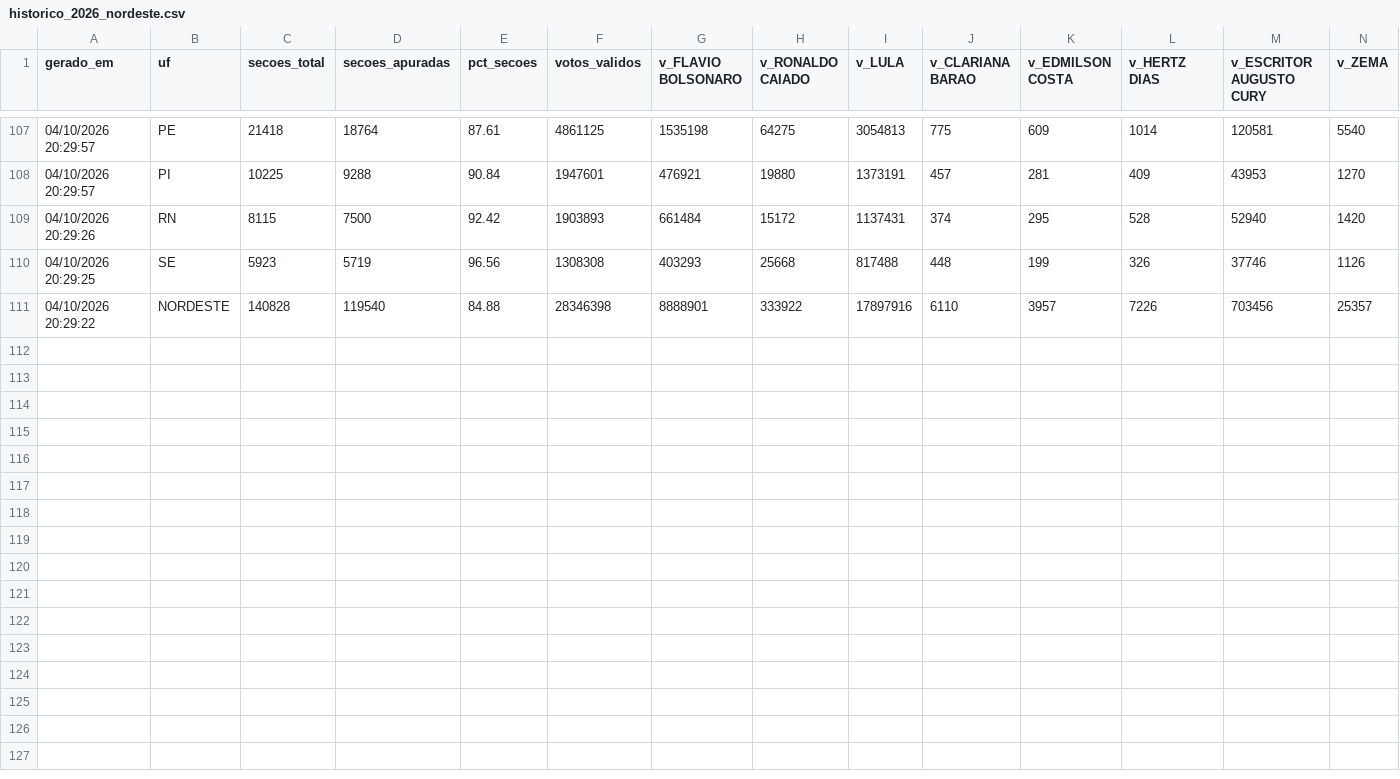
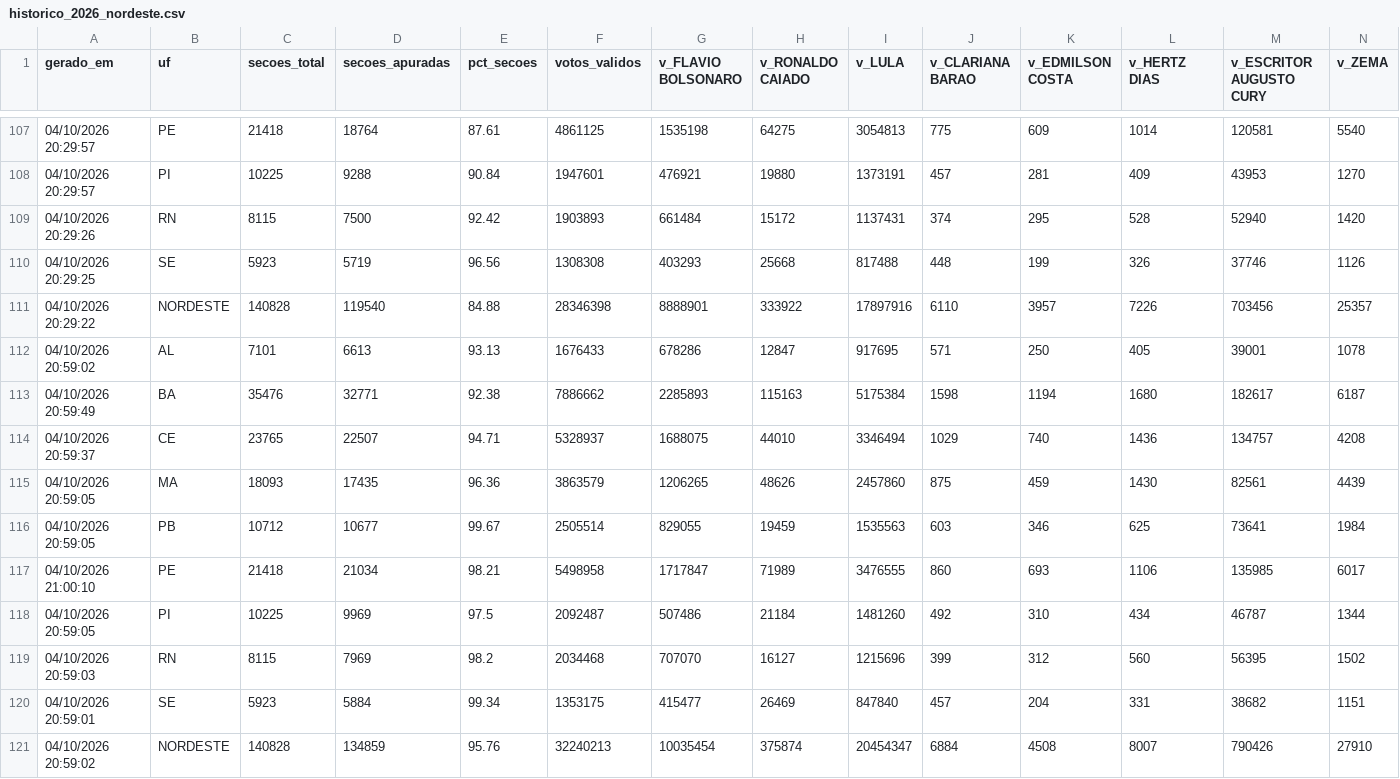
Before and after one commit to fgfarma1-art/FG-NEGOCIOS, a CSV file: apuracao_norte_2022/historico_2026_nordeste.csv, drawn as a sheet; only a part is shown, gaps mark what is left out; rows hold the shown columns only; the diff names each change by its address in the sheet, - before the commit and + after, or states it on an @@ line.

```diff
--- a/apuracao_norte_2022/historico_2026_nordeste.csv
+++ b/apuracao_norte_2022/historico_2026_nordeste.csv
+row 112: 04/10/2026 20:59:02 | AL | 7101 | 6613 | 93.13 | 1676433 | 678286 | 12847 | 917695 | 571 | 250 | 405 | 39001 | 1078
+row 113: 04/10/2026 20:59:49 | BA | 35476 | 32771 | 92.38 | 7886662 | 2285893 | 115163 | 5175384 | 1598 | 1194 | 1680 | 182617 | 6187
+row 114: 04/10/2026 20:59:37 | CE | 23765 | 22507 | 94.71 | 5328937 | 1688075 | 44010 | 3346494 | 1029 | 740 | 1436 | 134757 | 4208
+row 115: 04/10/2026 20:59:05 | MA | 18093 | 17435 | 96.36 | 3863579 | 1206265 | 48626 | 2457860 | 875 | 459 | 1430 | 82561 | 4439
+row 116: 04/10/2026 20:59:05 | PB | 10712 | 10677 | 99.67 | 2505514 | 829055 | 19459 | 1535563 | 603 | 346 | 625 | 73641 | 1984
+row 117: 04/10/2026 21:00:10 | PE | 21418 | 21034 | 98.21 | 5498958 | 1717847 | 71989 | 3476555 | 860 | 693 | 1106 | 135985 | 6017
+row 118: 04/10/2026 20:59:05 | PI | 10225 | 9969 | 97.5 | 2092487 | 507486 | 21184 | 1481260 | 492 | 310 | 434 | 46787 | 1344
+row 119: 04/10/2026 20:59:03 | RN | 8115 | 7969 | 98.2 | 2034468 | 707070 | 16127 | 1215696 | 399 | 312 | 560 | 56395 | 1502
+row 120: 04/10/2026 20:59:01 | SE | 5923 | 5884 | 99.34 | 1353175 | 415477 | 26469 | 847840 | 457 | 204 | 331 | 38682 | 1151
+row 121: 04/10/2026 20:59:02 | NORDESTE | 140828 | 134859 | 95.76 | 32240213 | 10035454 | 375874 | 20454347 | 6884 | 4508 | 8007 | 790426 | 27910
```
Also changed, not shown: apuracao_norte_2022/historico_2026_norte.csv.
